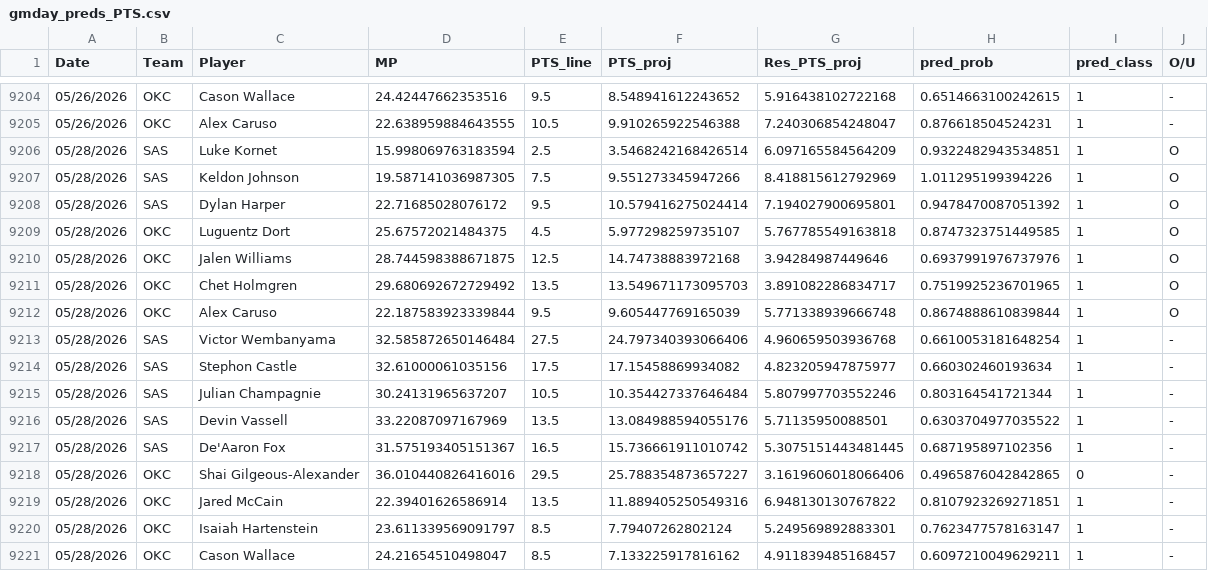
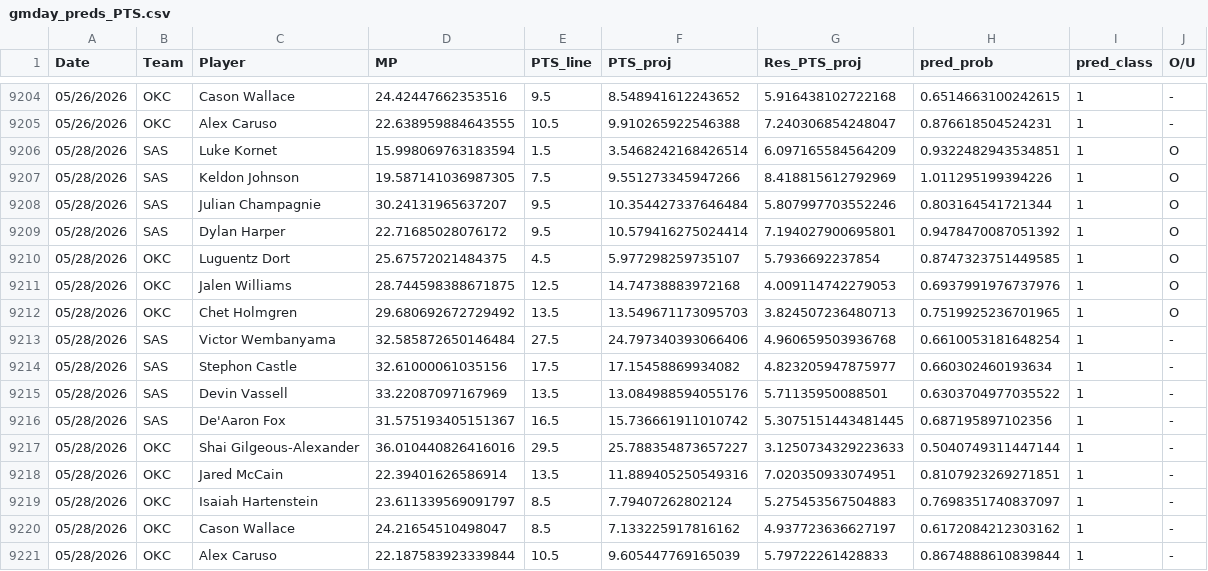
Before and after one commit to Relenes510/fantasy_basketball, a CSV file: tables/2025/gmday_preds_PTS.csv, drawn as a sheet; only a part is shown, gaps mark what is left out.

```diff
--- a/tables/2025/gmday_preds_PTS.csv
+++ b/tables/2025/gmday_preds_PTS.csv
@@ -9205,17 +9205,17 @@ Date,Team,Player,MP,PTS_line,PTS_proj,Res_PTS_proj,pred_prob,pred_class,O/U
 05/26/2026,OKC,Alex Caruso,22.638959884643555,10.5,9.910265922546388,7.240306854248047,0.876618504524231,1,-
-05/28/2026,SAS,Luke Kornet,15.998069763183594,2.5,3.5468242168426514,6.097165584564209,0.9322482943534851,1,O
+05/28/2026,SAS,Luke Kornet,15.998069763183594,1.5,3.5468242168426514,6.097165584564209,0.9322482943534851,1,O
 05/28/2026,SAS,Keldon Johnson,19.587141036987305,7.5,9.551273345947266,8.418815612792969,1.011295199394226,1,O
+05/28/2026,SAS,Julian Champagnie,30.24131965637207,9.5,10.354427337646484,5.807997703552246,0.803164541721344,1,O
 05/28/2026,SAS,Dylan Harper,22.71685028076172,9.5,10.579416275024414,7.194027900695801,0.9478470087051392,1,O
-05/28/2026,OKC,Luguentz Dort,25.67572021484375,4.5,5.977298259735107,5.767785549163818,0.8747323751449585,1,O
-05/28/2026,OKC,Jalen Williams,28.744598388671875,12.5,14.74738883972168,3.94284987449646,0.6937991976737976,1,O
-05/28/2026,OKC,Chet Holmgren,29.680692672729492,13.5,13.549671173095703,3.891082286834717,0.7519925236701965,1,O
-05/28/2026,OKC,Alex Caruso,22.187583923339844,9.5,9.605447769165039,5.771338939666748,0.8674888610839844,1,O
+05/28/2026,OKC,Luguentz Dort,25.67572021484375,4.5,5.977298259735107,5.7936692237854,0.8747323751449585,1,O
+05/28/2026,OKC,Jalen Williams,28.744598388671875,12.5,14.74738883972168,4.009114742279053,0.6937991976737976,1,O
+05/28/2026,OKC,Chet Holmgren,29.680692672729492,13.5,13.549671173095703,3.824507236480713,0.7519925236701965,1,O
 05/28/2026,SAS,Victor Wembanyama,32.585872650146484,27.5,24.797340393066406,4.960659503936768,0.6610053181648254,1,-
 05/28/2026,SAS,Stephon Castle,32.61000061035156,17.5,17.15458869934082,4.823205947875977,0.660302460193634,1,-
-05/28/2026,SAS,Julian Champagnie,30.24131965637207,10.5,10.354427337646484,5.807997703552246,0.803164541721344,1,-
 05/28/2026,SAS,Devin Vassell,33.22087097167969,13.5,13.084988594055176,5.71135950088501,0.6303704977035522,1,-
 05/28/2026,SAS,De'Aaron Fox,31.575193405151367,16.5,15.736661911010742,5.3075151443481445,0.687195897102356,1,-
-05/28/2026,OKC,Shai Gilgeous-Alexander,36.010440826416016,29.5,25.788354873657227,3.1619606018066406,0.4965876042842865,0,-
-05/28/2026,OKC,Jared McCain,22.39401626586914,13.5,11.889405250549316,6.948130130767822,0.8107923269271851,1,-
-05/28/2026,OKC,Isaiah Hartenstein,23.611339569091797,8.5,7.79407262802124,5.249569892883301,0.7623477578163147,1,-
-05/28/2026,OKC,Cason Wallace,24.21654510498047,8.5,7.133225917816162,4.911839485168457,0.6097210049629211,1,-
+05/28/2026,OKC,Shai Gilgeous-Alexander,36.010440826416016,29.5,25.788354873657227,3.1250734329223633,0.5040749311447144,1,-
+05/28/2026,OKC,Jared McCain,22.39401626586914,13.5,11.889405250549316,7.020350933074951,0.8107923269271851,1,-
+05/28/2026,OKC,Isaiah Hartenstein,23.611339569091797,8.5,7.79407262802124,5.275453567504883,0.7698351740837097,1,-
+05/28/2026,OKC,Cason Wallace,24.21654510498047,8.5,7.133225917816162,4.937723636627197,0.6172084212303162,1,-
+05/28/2026,OKC,Alex Caruso,22.187583923339844,10.5,9.605447769165039,5.79722261428833,0.8674888610839844,1,-
```
Also changed, not shown: 1 other file.
